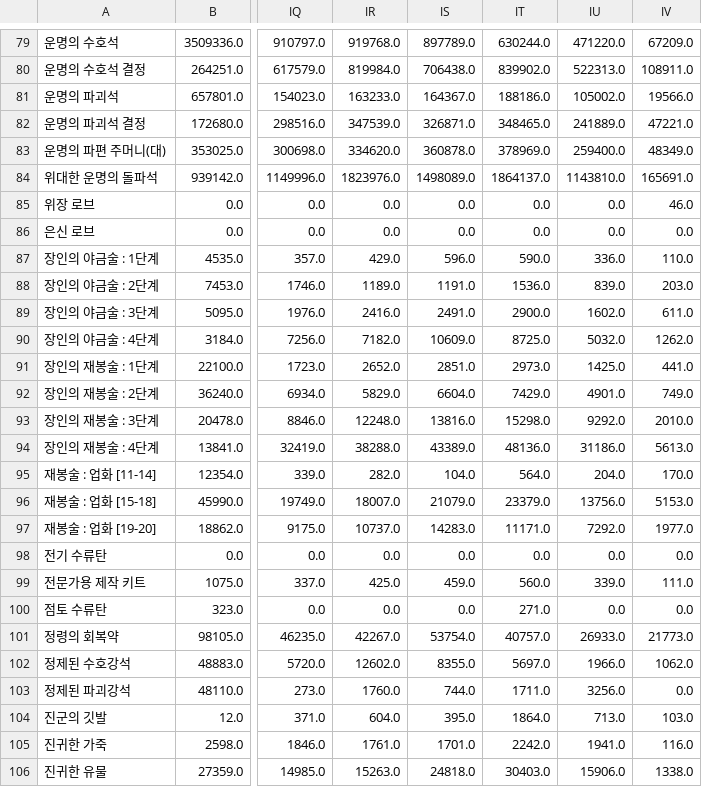
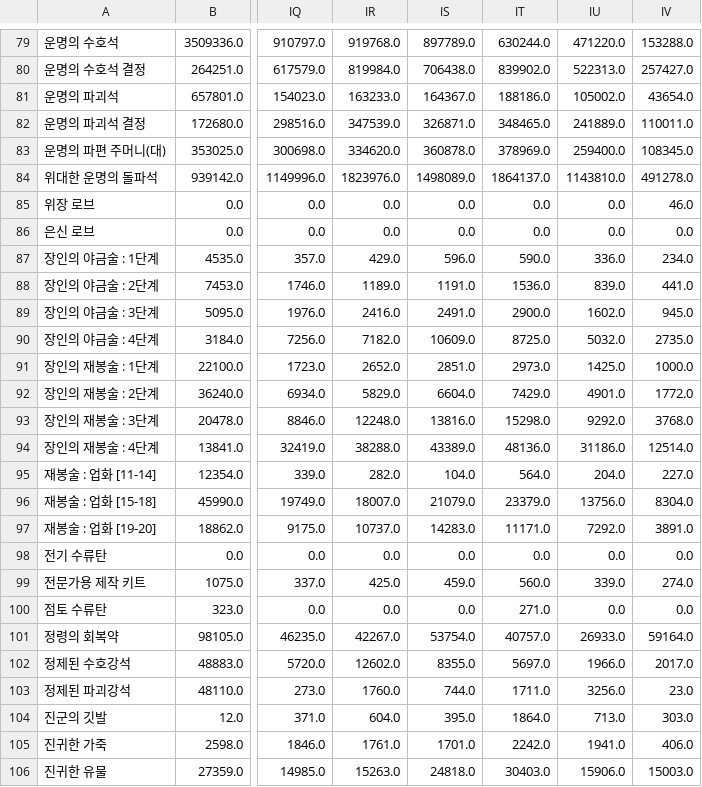
Before and after one commit to icedo724/LoaQuant, a CSV file: data/market_volume.csv, drawn as a sheet; only a part is shown, gaps mark what is left out; the diff covers the shown part only; the diff names each change by its address in the sheet, - before the commit and + after, or states it on an @@ line.

```diff
--- a/data/market_volume.csv
+++ b/data/market_volume.csv
-IV79: 67209.0
+IV79: 153288.0
-IV80: 108911.0
+IV80: 257427.0
-IV81: 19566.0
+IV81: 43654.0
-IV82: 47221.0
+IV82: 110011.0
-IV83: 48349.0
+IV83: 108345.0
-IV84: 165691.0
+IV84: 491278.0
-IV87: 110.0
+IV87: 234.0
-IV88: 203.0
+IV88: 441.0
-IV89: 611.0
+IV89: 945.0
-IV90: 1262.0
+IV90: 2735.0
-IV91: 441.0
+IV91: 1000.0
-IV92: 749.0
+IV92: 1772.0
-IV93: 2010.0
+IV93: 3768.0
-IV94: 5613.0
+IV94: 12514.0
-IV95: 170.0
+IV95: 227.0
-IV96: 5153.0
+IV96: 8304.0
-IV97: 1977.0
+IV97: 3891.0
-IV99: 111.0
+IV99: 274.0
-IV101: 21773.0
+IV101: 59164.0
-IV102: 1062.0
+IV102: 2017.0
-IV103: 0.0
+IV103: 23.0
-IV104: 103.0
+IV104: 303.0
-IV105: 116.0
+IV105: 406.0
-IV106: 1338.0
+IV106: 15003.0
```
Also changed, not shown: 51 edited cells elsewhere in this file, data/market_battleitems.csv, data/market_engravings.csv, 3 other files.
